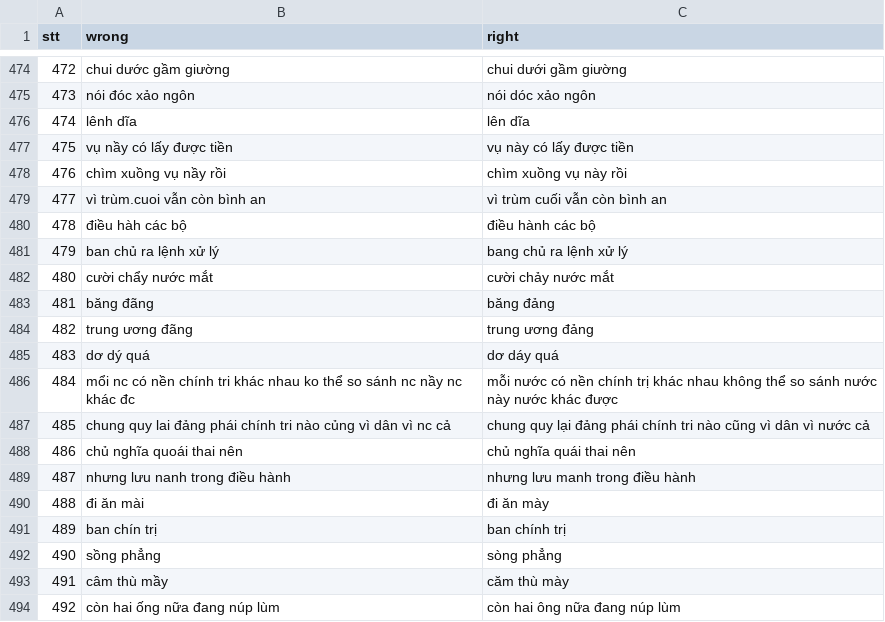
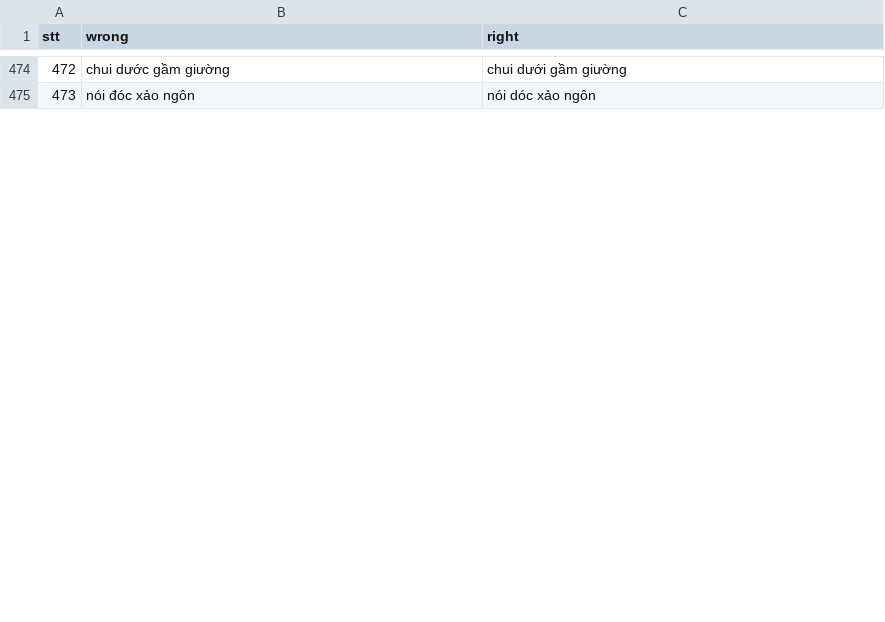
Before and after one commit to WhySchools/VMDS-vietnamese-misspell-dataset-from-Social-media, a CSV file: Dataset/dataset.csv, drawn as a sheet; only a part is shown, gaps mark what is left out; the diff covers the shown part only; the diff names each change by its address in the sheet, - before the commit and + after, or states it on an @@ line.

Commit message:
Remove 36 duplicate cases

```diff
--- a/Dataset/dataset.csv
+++ b/Dataset/dataset.csv
-row 476: 474 | lênh dĩa | lên dĩa
-row 477: 475 | vụ nầy có lấy được tiền | vụ này có lấy được tiền
-row 478: 476 | chìm xuồng vụ nầy rồi | chìm xuồng vụ này rồi
-row 479: 477 | vì trùm.cuoi vẫn còn bình an | vì trùm cuối vẫn còn bình an
-row 480: 478 | điều hàh các bộ | điều hành các bộ
-row 481: 479 | ban chủ ra lệnh xử lý | bang chủ ra lệnh xử lý
-row 482: 480 | cười chẩy nước mắt | cười chảy nước mắt
-row 483: 481 | băng đãng | băng đảng
-row 484: 482 | trung ương đãng | trung ương đảng
-row 485: 483 | dơ dý quá | dơ dáy quá
-row 486: 484 | mổi nc có nền chính tri khác nhau ko thể so sánh nc nầy nc khác đc | mỗi nước có nền chính trị khác nhau không thể so sánh nước này nước khác được
-row 487: 485 | chung quy lai đảng phái chính tri nào củng vì dân vì nc cả | chung quy lại đảng phái chính tri nào cũng vì dân vì nước cả
-row 488: 486 | chủ nghĩa quoái thai nên | chủ nghĩa quái thai nên
-row 489: 487 | nhưng lưu nanh trong điều hành | nhưng lưu manh trong điều hành
-row 490: 488 | đi ăn mài | đi ăn mày
-row 491: 489 | ban chín trị | ban chính trị
-row 492: 490 | sồng phẳng | sòng phẳng
-row 493: 491 | câm thù mầy | căm thù mày
-row 494: 492 | còn hai ống nữa đang núp lùm | còn hai ông nữa đang núp lùm
```
Also changed, not shown: 18 removed rows and row numbers in column A elsewhere in this file.
